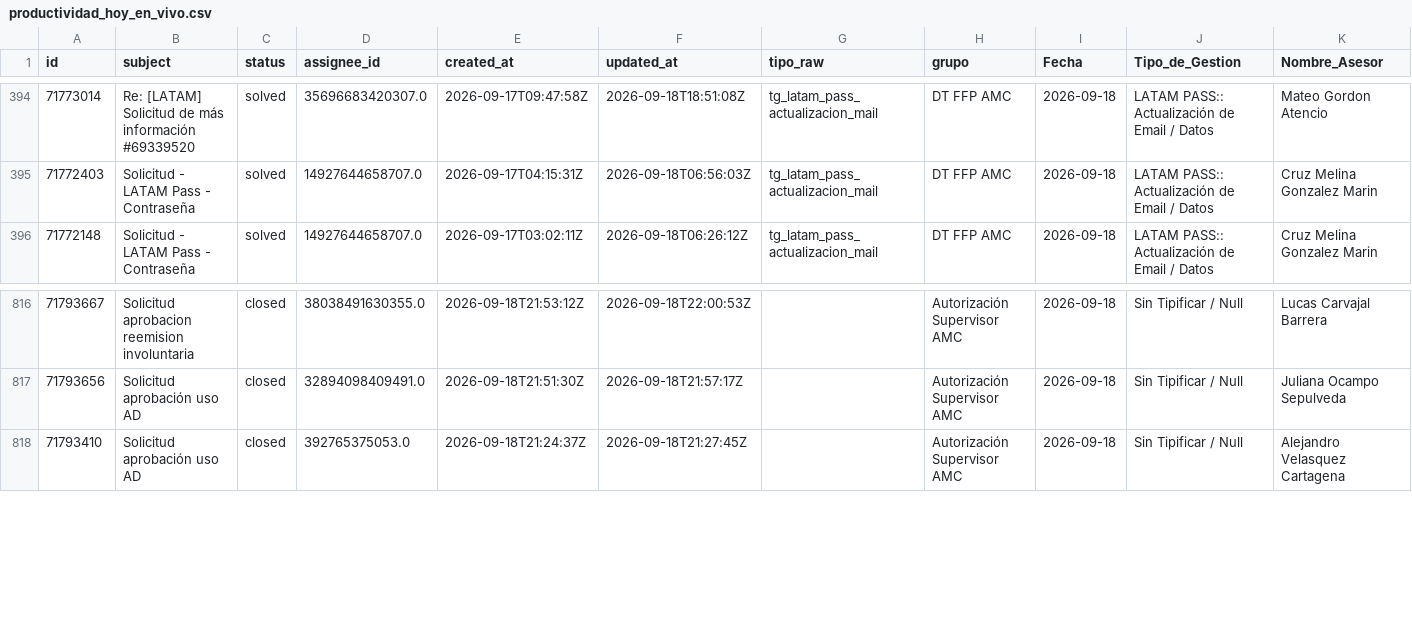
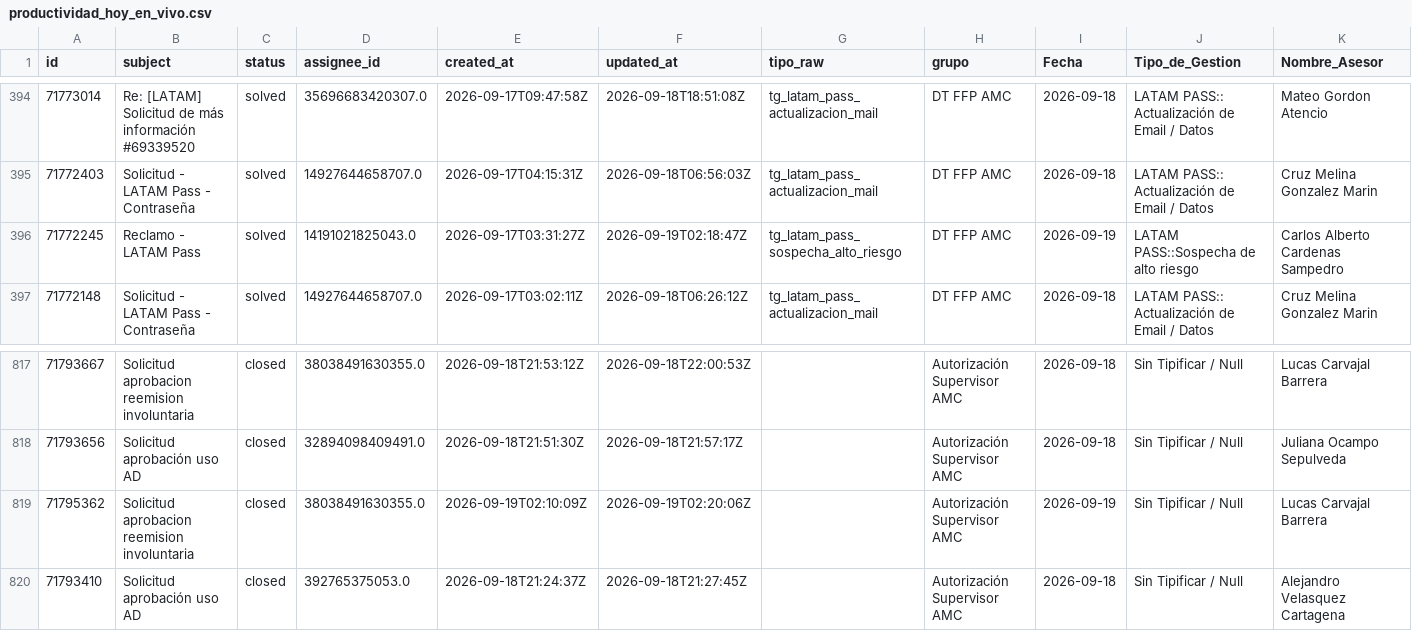
Before and after one commit to carlosmurilloealmacontact/presencia-genesys, a CSV file: data/zendesk/productividad_hoy_en_vivo.csv, drawn as a sheet; only a part is shown, gaps mark what is left out; rows hold the shown columns only; the diff names each change by its address in the sheet, - before the commit and + after, or states it on an @@ line.

Commit message:
Auto-sync Zendesk/Salesforce [2026-09-18 21:25]

```diff
--- a/data/zendesk/productividad_hoy_en_vivo.csv
+++ b/data/zendesk/productividad_hoy_en_vivo.csv
+row 396: 71772245 | Reclamo - LATAM Pass | solved | 14191021825043.0 | 2026-09-17T03:31:27Z | 2026-09-19T02:18:47Z | tg_latam_pass_sospecha_alto_riesgo | DT FFP AMC | 2026-09-19 | LATAM PASS::Sospecha de alto riesgo | Carlos Alberto Cardenas Sampedro
+row 819: 71795362 | Solicitud aprobacion reemision involuntaria | closed | 38038491630355.0 | 2026-09-19T02:10:09Z | 2026-09-19T02:20:06Z |  | Autorización Supervisor AMC | 2026-09-19 | Sin Tipificar / Null | Lucas Carvajal Barrera
```
Also changed, not shown: data/zendesk/demanda_diaria_colas.csv, 3 other files.
